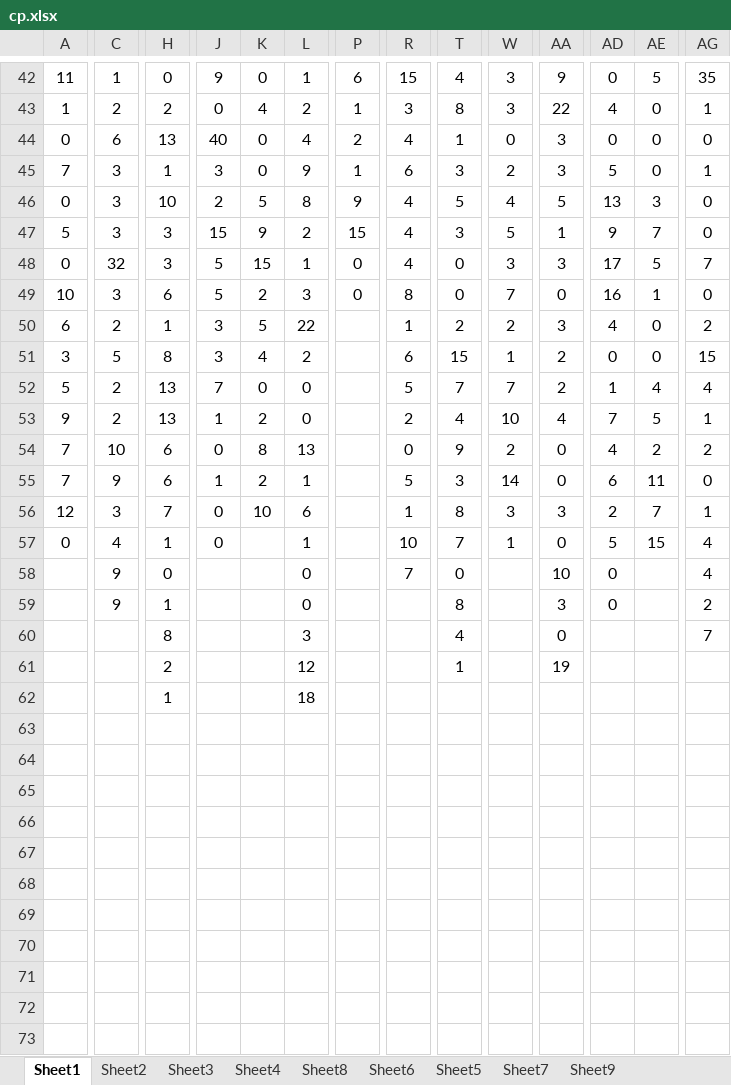
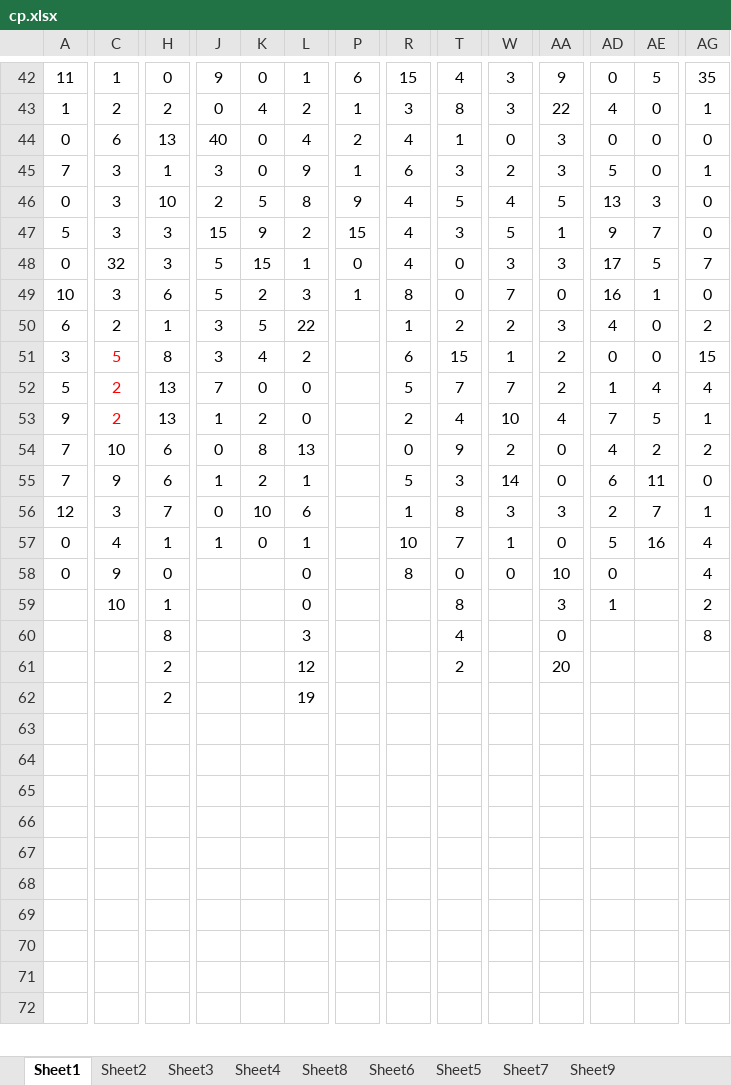
Before and after one commit to gushenwei/julienedies.github.com, an Excel workbook: demos/ng/cp.xlsx, sheet Sheet1, drawn as a sheet; only a part is shown, gaps mark what is left out; values as stored, in another font and other column widths than the file's, no borders; removed rows and columns are numbered as before the commit, all else as after; rows hold the shown columns only; the diff covers the shown part only; the diff names each change by its address in the sheet, - before the commit and + after, or states it on an @@ line.

```diff
--- a/demos/ng/cp.xlsx (sheet Sheet1)
+++ b/demos/ng/cp.xlsx (sheet Sheet1)
-P49: 0
+P49: 1
-C51:C53 text colour: black
+C51:C53 text colour: #FF0000
-J57: 0
+J57: 1
-K57: (empty)
+K57: 0
-AE57: 15
+AE57: 16
-A58: (empty)
+A58: 0
-R58: 7
+R58: 8
-W58: (empty)
+W58: 0
-C59: 9
+C59: 10
-AD59: 0
+AD59: 1
-AG60: 7
+AG60: 8
-T61: 1
+T61: 2
-AA61: 19
+AA61: 20
-H62: 1
+H62: 2
-L62: 18
+L62: 19
-row 73: (empty)
```
Also changed, not shown: 1 added row, 2 removed rows and 17 edited cells elsewhere in this sheet, sheet Sheet2, sheet Sheet6, sheet Sheet4, sheet Sheet8, sheet Sheet3, 2 other files.
